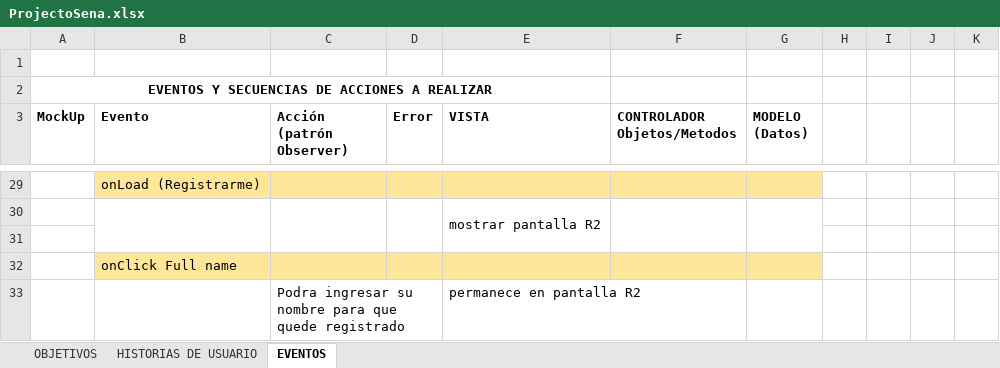
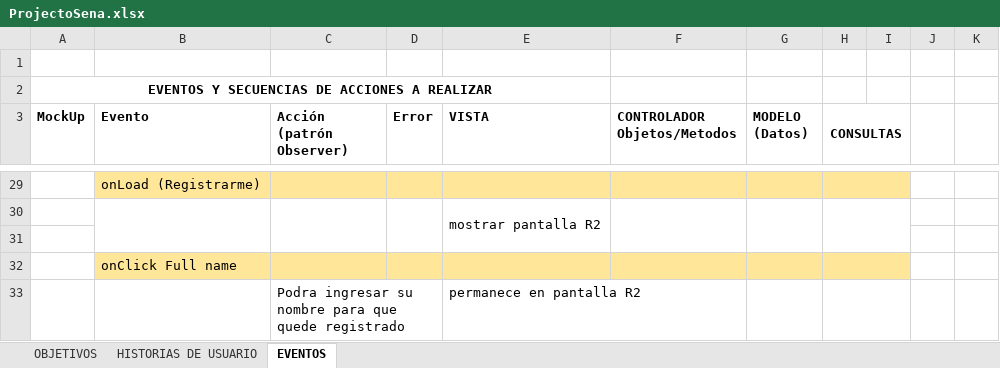
Before and after one commit to philip-ls/EXCEL-PROYECTOSENA, an Excel workbook: ProjectoSena.xlsx, sheet EVENTOS, drawn as a sheet; only a part is shown, gaps mark what is left out; values as stored, in another font and other column widths than the file's, no borders; charts and pictures not drawn; the diff covers the shown part only; the diff names each change by its address in the sheet, - before the commit and + after, or states it on an @@ line.

```diff
--- a/ProjectoSena.xlsx (sheet EVENTOS)
+++ b/ProjectoSena.xlsx (sheet EVENTOS)
-H3: (empty)
+H3: CONSULTAS
+H3:I3 merged
-H29:I29 fill: none
+H29:I29 fill: #FFE699
+H29:I29 merged
+H30:I31 merged
-H32:I32 fill: none
+H32:I32 fill: #FFE699
+H32:I32 merged
+H33:I33 merged
```
Also changed, not shown: cell formats and merged cells elsewhere in this sheet, charts or pictures.
